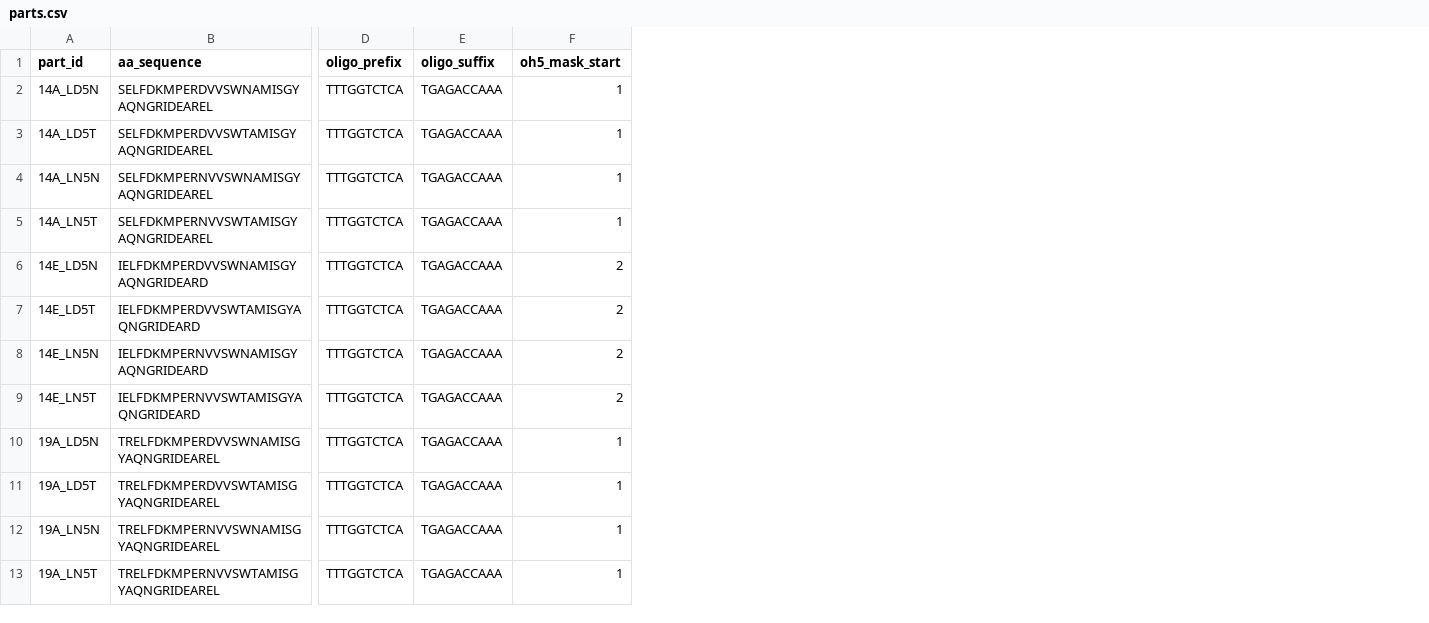
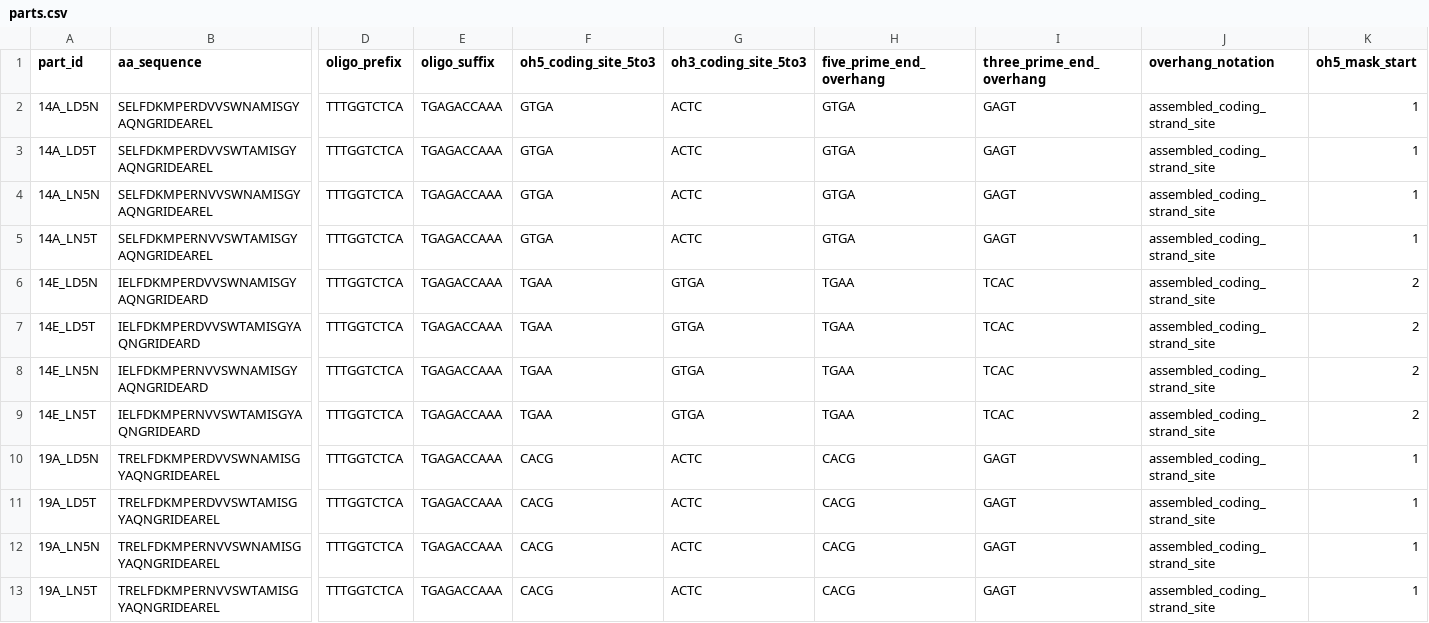
Before and after one commit to JustABiologist/grasp-library-designer, a CSV file: grasp_library_project/input/parts.csv, drawn as a sheet; only a part is shown, gaps mark what is left out; the diff names each change by its address in the sheet, - before the commit and + after, or states it on an @@ line.

Commit message:
Simplify GRASP overhang configuration

```diff
--- a/grasp_library_project/input/parts.csv
+++ b/grasp_library_project/input/parts.csv
+column F (oh5_coding_site_5to3), rows 2-13: GTGA | GTGA | GTGA | GTGA | TGAA | TGAA | TGAA | TGAA | CACG | CACG | CACG | CACG
+column G (oh3_coding_site_5to3), rows 2-13: ACTC | ACTC | ACTC | ACTC | GTGA | GTGA | GTGA | GTGA | ACTC | ACTC | ACTC | ACTC
+column H (five_prime_end_overhang), rows 2-13: GTGA | GTGA | GTGA | GTGA | TGAA | TGAA | TGAA | TGAA | CACG | CACG | CACG | CACG
+column I (three_prime_end_overhang), rows 2-13: GAGT | GAGT | GAGT | GAGT | TCAC | TCAC | TCAC | TCAC | GAGT | GAGT | GAGT | GAGT
+column J (overhang_notation), rows 2-13: all assembled_coding_strand_site
```
Also changed, not shown: grasp_library_project/input/junction_map.csv, grasp_library_project/input/parts_full.csv, 26 other files.
